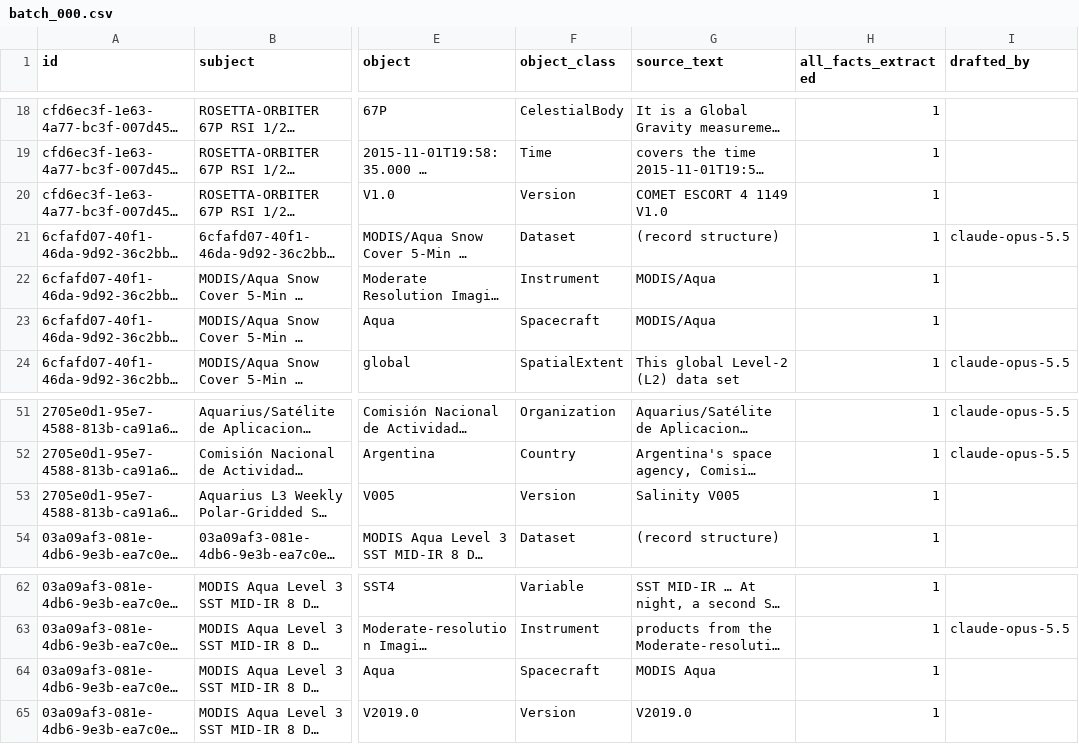
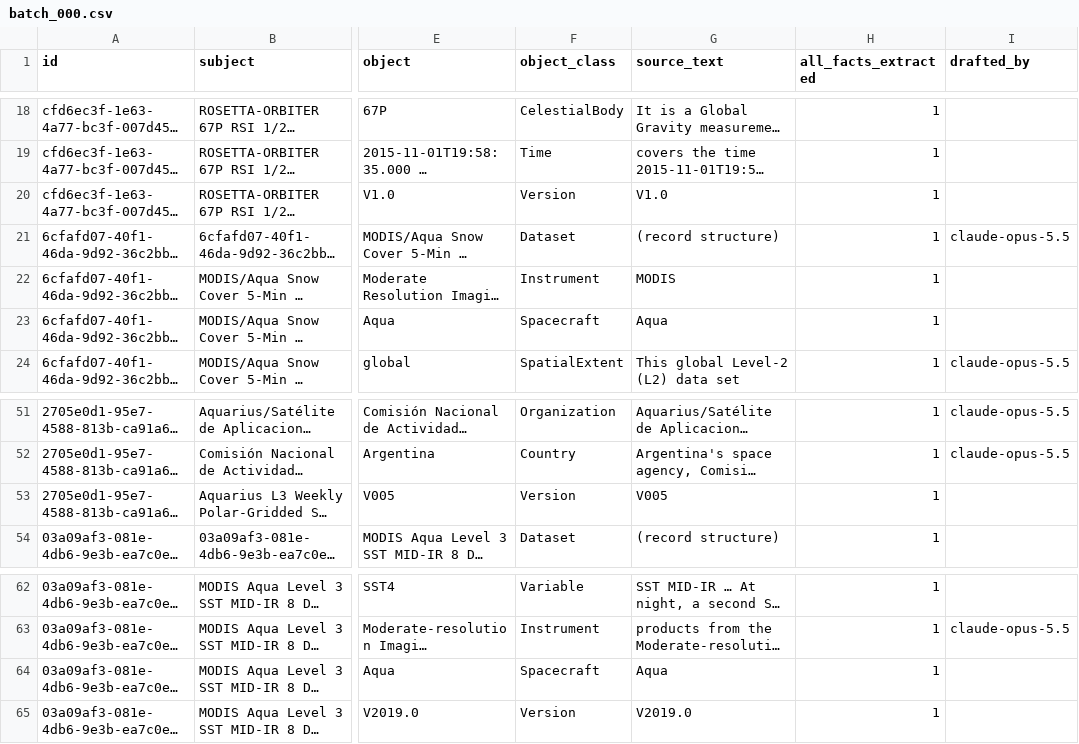
Before and after one commit to iulia-iordanescu/datanasagov_KG_proj, a CSV file: annotations/ground_truth/batch_000.csv, drawn as a sheet; only a part is shown, gaps mark what is left out; long unchanged cells end in …; the diff names each change by its address in the sheet, - before the commit and + after, or states it on an @@ line.

```diff
--- a/annotations/ground_truth/batch_000.csv
+++ b/annotations/ground_truth/batch_000.csv
-G20 (source_text): COMET ESCORT 4 1149 V1.0
+G20 (source_text): V1.0
-G22 (source_text): MODIS/Aqua
+G22 (source_text): MODIS
-G23 (source_text): MODIS/Aqua
+G23 (source_text): Aqua
-G53 (source_text): Salinity V005
+G53 (source_text): V005
-G64 (source_text): MODIS Aqua
+G64 (source_text): Aqua
```
Also changed, not shown: annotations/ground_truth/batch_001.csv, annotations/ground_truth/batch_003.csv, 17 other files.
